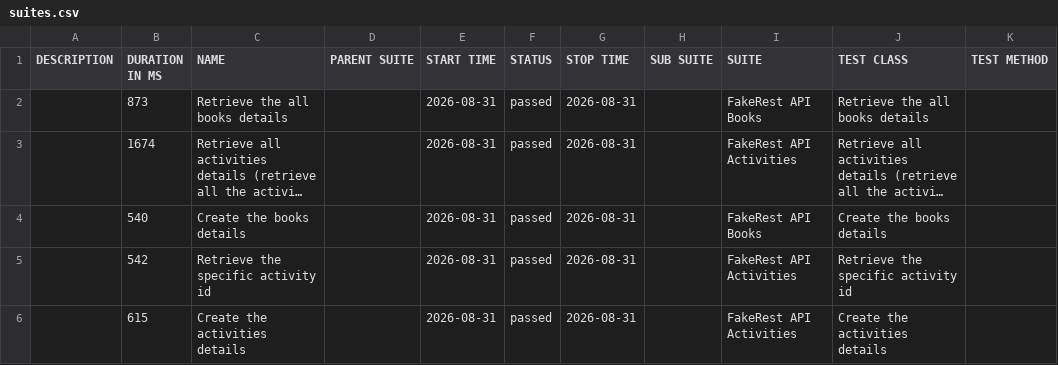
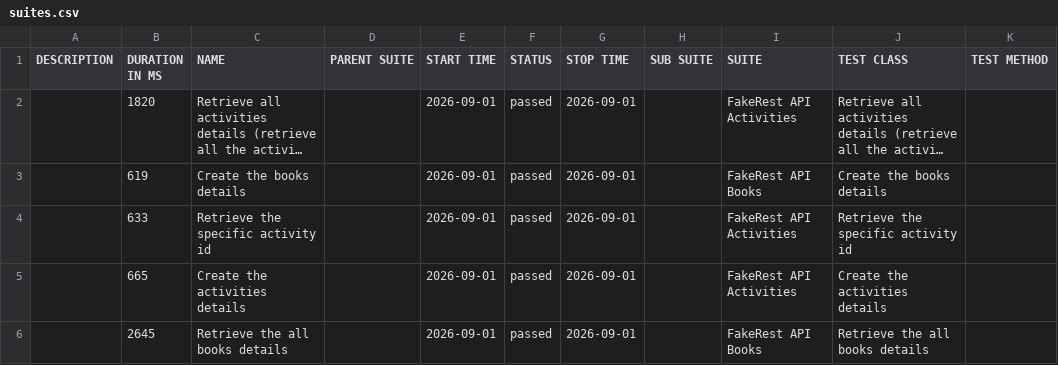
Before and after one commit to BalajiRamudu/API_Testing_Practice, a CSV file: data/suites.csv, drawn as a sheet; long unchanged cells end in …; removed rows and columns are numbered as before the commit, all else as after; the diff names each change by its address in the sheet, - before the commit and + after, or states it on an @@ line.

```diff
--- a/data/suites.csv
+++ b/data/suites.csv
-row 2:  | 873 | Retrieve the all books details |  | 2026-08-31 | passed | 2026-08-31 |  | FakeRest API Books | Retrieve the all books details
-B2 (DURATION IN MS): 1674
+B2 (DURATION IN MS): 1820
-E2:E5 (START TIME): 2026-08-31
+E2:E5 (START TIME): 2026-09-01
-G2:G5 (STOP TIME): 2026-08-31
+G2:G5 (STOP TIME): 2026-09-01
-B3 (DURATION IN MS): 540
+B3 (DURATION IN MS): 619
-B4 (DURATION IN MS): 542
+B4 (DURATION IN MS): 633
-B5 (DURATION IN MS): 615
+B5 (DURATION IN MS): 665
+row 6:  | 2645 | Retrieve the all books details |  | 2026-09-01 | passed | 2026-09-01 |  | FakeRest API Books | Retrieve the all books details
```
Also changed, not shown: data/behaviors.csv, 24 other files.
